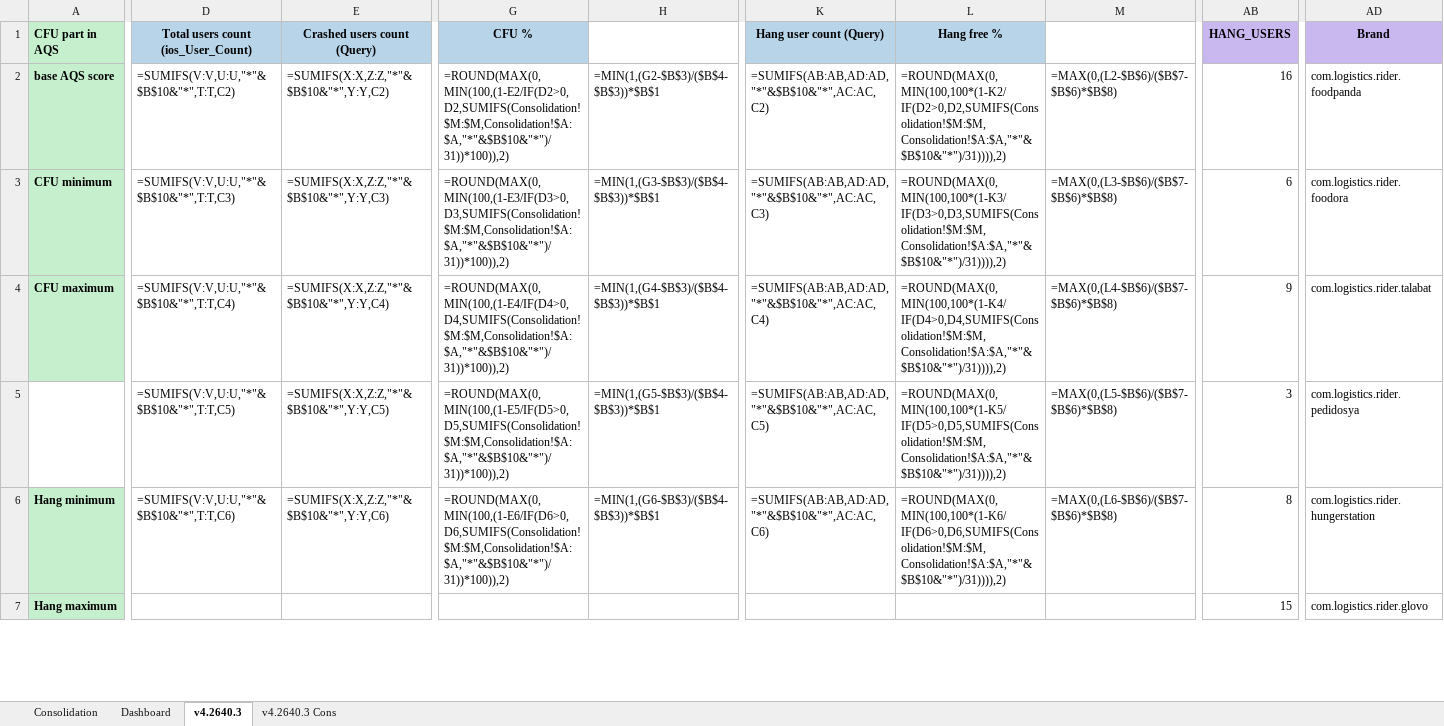
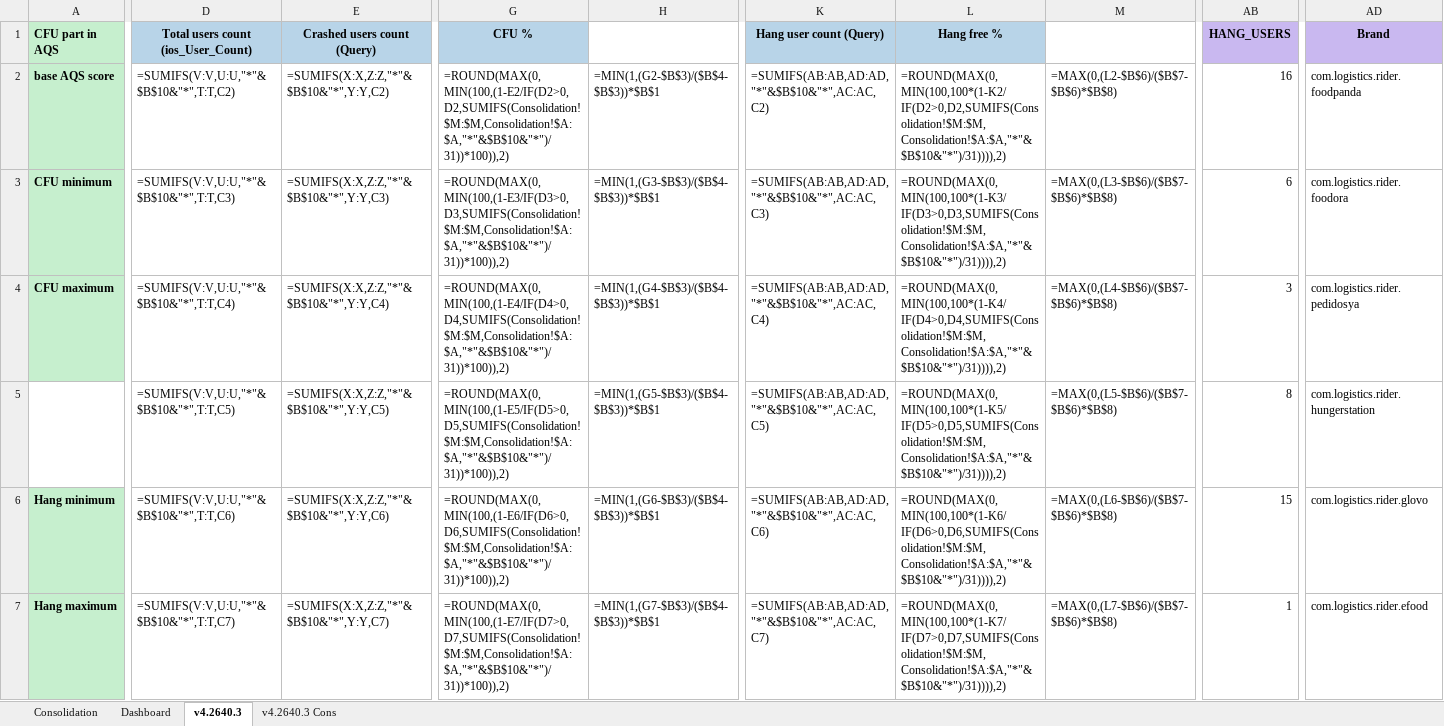
Before and after one commit to shilpa-bansal0401/rider-app-ios-reliability-dashboard, an Excel workbook: consolidation_report/sentry_data.xlsx, sheet v4.2640.3, drawn as a sheet; only a part is shown, gaps mark what is left out; values as stored, in another font and other column widths than the file's, no borders; formulas without a stored value are shown as written; the diff covers the shown part only; the diff names each change by its address in the sheet, - before the commit and + after, or states it on an @@ line.

```diff
--- a/consolidation_report/sentry_data.xlsx (sheet v4.2640.3)
+++ b/consolidation_report/sentry_data.xlsx (sheet v4.2640.3)
-AB4 (HANG_USERS): 9
+AB4 (HANG_USERS): 3
-AD4 (Brand): com.logistics.rider.talabat
+AD4 (Brand): com.logistics.rider.pedidosya
-AB5 (HANG_USERS): 3
+AB5 (HANG_USERS): 8
-AD5 (Brand): com.logistics.rider.pedidosya
+AD5 (Brand): com.logistics.rider.hungerstation
-AB6 (HANG_USERS): 8
+AB6 (HANG_USERS): 15
-AD6 (Brand): com.logistics.rider.hungerstation
+AD6 (Brand): com.logistics.rider.glovo
-D7: (empty)
+D7: =SUMIFS(V:V,U:U,"*"&$B$10&"*",T:T,C7)
-E7 (Crashed users count (Query)): (empty)
+E7 (Crashed users count (Query)): =SUMIFS(X:X,Z:Z,"*"&$B$10&"*",Y:Y,C7)
-G7 (CFU %): (empty)
+G7 (CFU %): =ROUND(MAX(0,MIN(100,(1-E7/IF(D7>0,D7,SUMIFS(Consolidation!$M:$M,Consolidation!$A:$A,"*"&$B$10&"*")/31))*100)),2)
-H7: (empty)
+H7: =MIN(1,(G7-$B$3)/($B$4-$B$3))*$B$1
-K7 (Hang user count (Query)): (empty)
+K7 (Hang user count (Query)): =SUMIFS(AB:AB,AD:AD,"*"&$B$10&"*",AC:AC,C7)
-L7 (Hang free %): (empty)
+L7 (Hang free %): =ROUND(MAX(0,MIN(100,100*(1-K7/IF(D7>0,D7,SUMIFS(Consolidation!$M:$M,Consolidation!$A:$A,"*"&$B$10&"*")/31)))),2)
-M7: (empty)
+M7: =MAX(0,(L7-$B$6)/($B$7-$B$6)*$B$8)
-AB7 (HANG_USERS): 15
+AB7 (HANG_USERS): 1
-AD7 (Brand): com.logistics.rider.glovo
+AD7 (Brand): com.logistics.rider.efood
```
Also changed, not shown: 26 added rows, 6 removed rows, 139 edited cells and cell formats elsewhere in this sheet, sheet Dashboard, sheet Consolidation, 6 other files.
